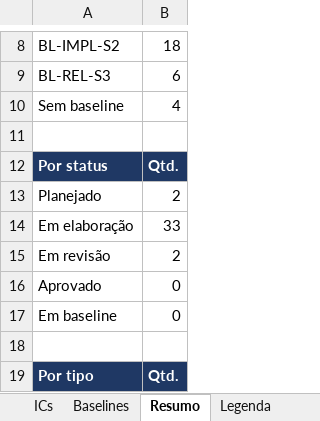
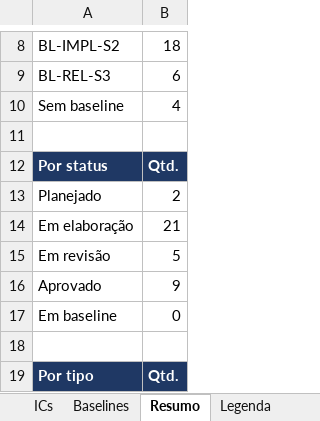
Before and after one commit to HugoHenryLms/GymManager, an Excel workbook: documentos/gerencia/Planilha_Controle_de_ICs.xlsx, sheet Resumo, drawn as a sheet; only a part is shown, gaps mark what is left out; values as stored, in another font and other column widths than the file's, no borders; the diff names each change by its address in the sheet, - before the commit and + after, or states it on an @@ line.

```diff
--- a/documentos/gerencia/Planilha_Controle_de_ICs.xlsx (sheet Resumo)
+++ b/documentos/gerencia/Planilha_Controle_de_ICs.xlsx (sheet Resumo)
-B14: 33
+B14: 21
-B15: 2
+B15: 5
-B16: 0
+B16: 9
```
Also changed, not shown: sheet ICs, sheet Pendências.
